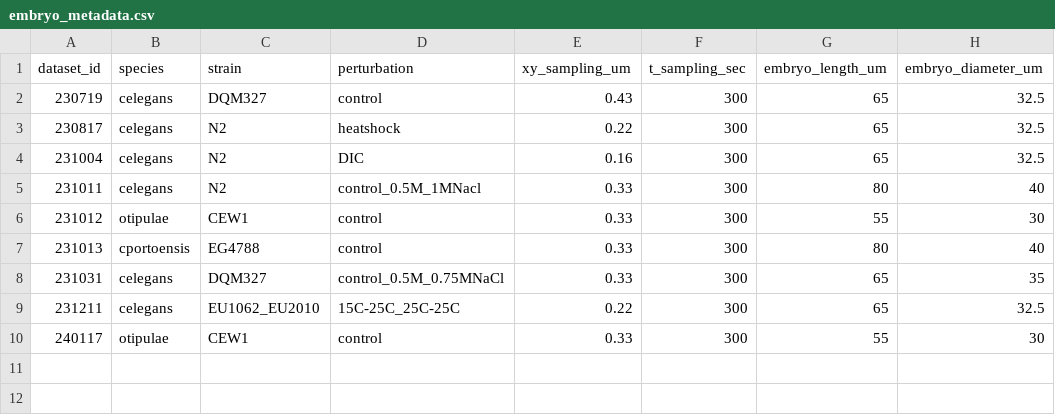
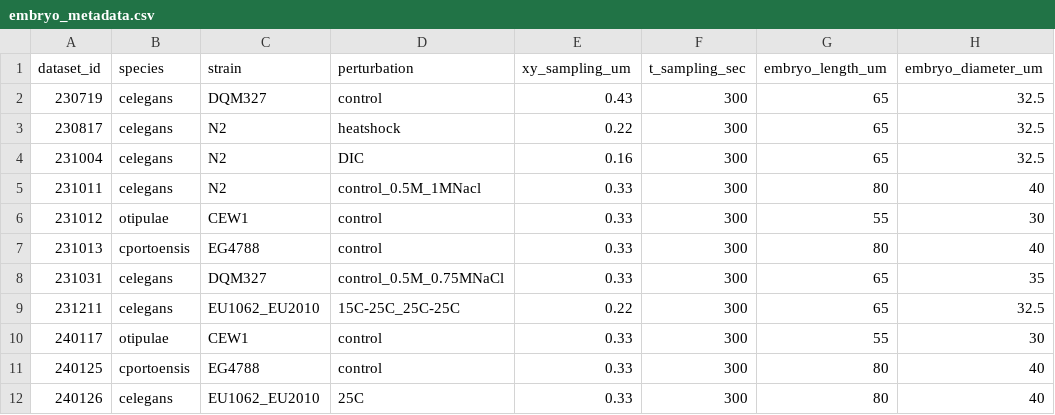
Before and after one commit to Arcadia-Science/2023-nematode-embryo-classifier, a CSV file: ground_truth/embryo_metadata.csv, drawn as a sheet; the diff names each change by its address in the sheet, - before the commit and + after, or states it on an @@ line.

```diff
--- a/ground_truth/embryo_metadata.csv
+++ b/ground_truth/embryo_metadata.csv
+row 11: 240125 | cportoensis | EG4788 | control | 0.33 | 300 | 80 | 40
+row 12: 240126 | celegans | EU1062_EU2010 | 25C | 0.33 | 300 | 80 | 40
```
Also changed, not shown: ground_truth/test_annotations.csv, ground_truth/training_annotations.csv.
